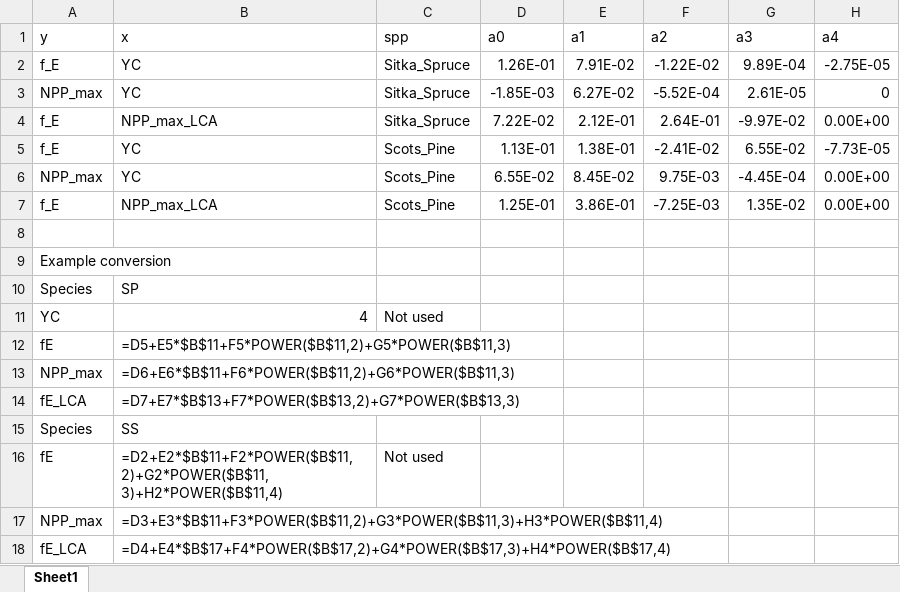
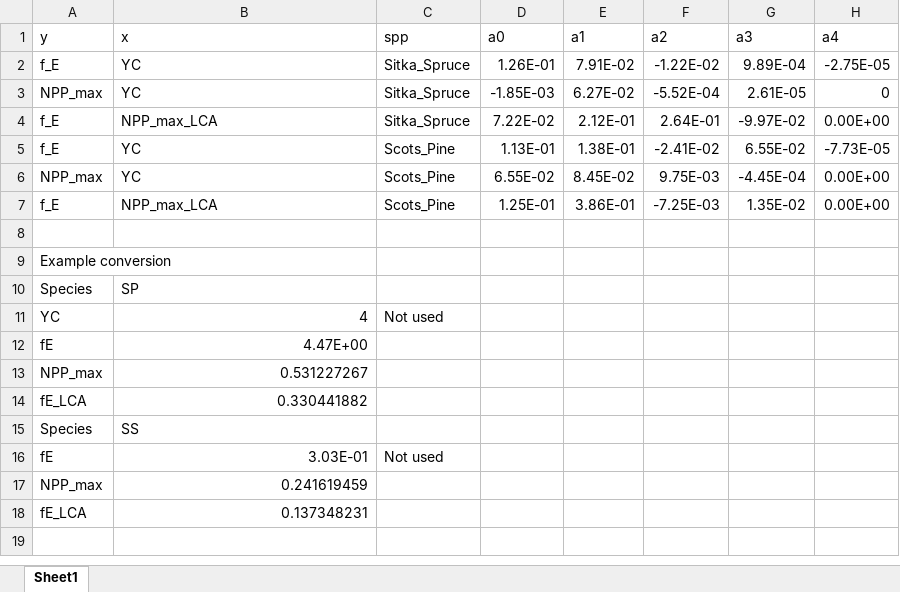
Before and after one commit to jacobosullivan/PEATREST, an Excel workbook: Templates/f_E_coef.xlsx, sheet Sheet1, drawn as a sheet; values as stored, in another font and other column widths than the file's, no borders; formulas are shown in place of their values; the diff names each change by its address in the sheet, - before the commit and + after, or states it on an @@ line.

```diff
--- a/Templates/f_E_coef.xlsx (sheet Sheet1)
+++ b/Templates/f_E_coef.xlsx (sheet Sheet1)
-B12 (x): =D5+E5*$B$11+F5*POWER($B$11,2)+G5*POWER($B$11,3)
+B12 (x): 4.47E+00
-B13 (x): =D6+E6*$B$11+F6*POWER($B$11,2)+G6*POWER($B$11,3)
+B13 (x): 0.531227267
-B14 (x): =D7+E7*$B$13+F7*POWER($B$13,2)+G7*POWER($B$13,3)
+B14 (x): 0.330441882
-B16 (x): =D2+E2*$B$11+F2*POWER($B$11,2)+G2*POWER($B$11,3)+H2*POWER($B$11,4)
+B16 (x): 3.03E-01
-B17 (x): =D3+E3*$B$11+F3*POWER($B$11,2)+G3*POWER($B$11,3)+H3*POWER($B$11,4)
+B17 (x): 0.241619459
-B18 (x): =D4+E4*$B$17+F4*POWER($B$17,2)+G4*POWER($B$17,3)+H4*POWER($B$17,4)
+B18 (x): 0.137348231
```
Also changed, not shown: 30 other files.
